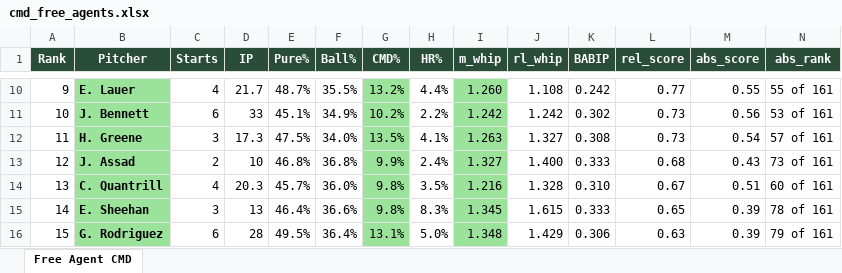
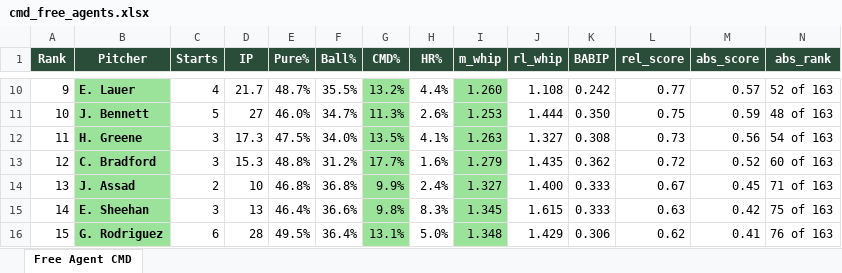
Before and after one commit to wcawcawcawcawca/fb-vics_league, an Excel workbook: output/cmd_free_agents.xlsx, sheet Free Agent CMD, drawn as a sheet; only a part is shown, gaps mark what is left out; values as stored, in another font and other column widths than the file's, no borders; removed rows and columns are numbered as before the commit, all else as after; the diff covers the shown part only; the diff names each change by its address in the sheet, - before the commit and + after, or states it on an @@ line.

```diff
--- a/output/cmd_free_agents.xlsx (sheet Free Agent CMD)
+++ b/output/cmd_free_agents.xlsx (sheet Free Agent CMD)
-M10 (abs_score): 0.55
+M10 (abs_score): 0.57
-N10 (abs_rank): 55 of 161
+N10 (abs_rank): 52 of 163
-C11 (Starts): 6
+C11 (Starts): 5
-D11 (IP): 33
+D11 (IP): 27
-E11 (Pure%): 45.1%
+E11 (Pure%): 46.0%
-F11 (Ball%): 34.9%
+F11 (Ball%): 34.7%
-G11 (CMD%): 10.2%
+G11 (CMD%): 11.3%
-H11 (HR%): 2.2%
+H11 (HR%): 2.6%
-I11 (m_whip): 1.242
+I11 (m_whip): 1.253
-J11 (rl_whip): 1.242
+J11 (rl_whip): 1.444
-K11 (BABIP): 0.302
+K11 (BABIP): 0.350
-L11 (rel_score): 0.73
+L11 (rel_score): 0.75
-M11 (abs_score): 0.56
+M11 (abs_score): 0.59
-N11 (abs_rank): 53 of 161
+N11 (abs_rank): 48 of 163
-M12 (abs_score): 0.54
+M12 (abs_score): 0.56
-N12 (abs_rank): 57 of 161
+N12 (abs_rank): 54 of 163
+row 13: 12 | C. Bradford | 3 | 15.3 | 48.8% | 31.2% | 17.7% | 1.6% | 1.279 | 1.435 | 0.362 | 0.72 | 0.52 | 60 of 163
-A14 (Rank): 12
+A14 (Rank): 13
-L14 (rel_score): 0.68
+L14 (rel_score): 0.67
-M14 (abs_score): 0.43
+M14 (abs_score): 0.45
-N14 (abs_rank): 73 of 161
+N14 (abs_rank): 71 of 163
-row 14: 13 | C. Quantrill | 4 | 20.3 | 45.7% | 36.0% | 9.8% | 3.5% | 1.216 | 1.328 | 0.310 | 0.67 | 0.51 | 60 of 161
-L15 (rel_score): 0.65
+L15 (rel_score): 0.63
-M15 (abs_score): 0.39
+M15 (abs_score): 0.42
-N15 (abs_rank): 78 of 161
+N15 (abs_rank): 75 of 163
-L16 (rel_score): 0.63
+L16 (rel_score): 0.62
-M16 (abs_score): 0.39
+M16 (abs_score): 0.41
-N16 (abs_rank): 79 of 161
+N16 (abs_rank): 76 of 163
```
Also changed, not shown: 8 added rows, 8 removed rows, 189 edited cells and cell formats elsewhere in this sheet, 6 other files.
